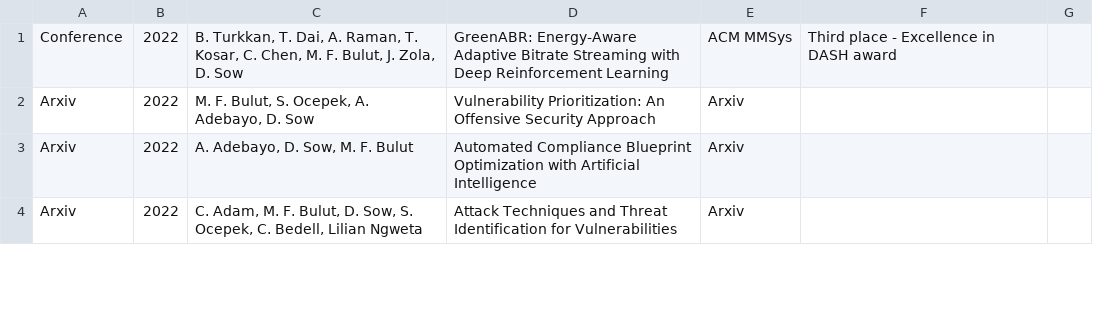
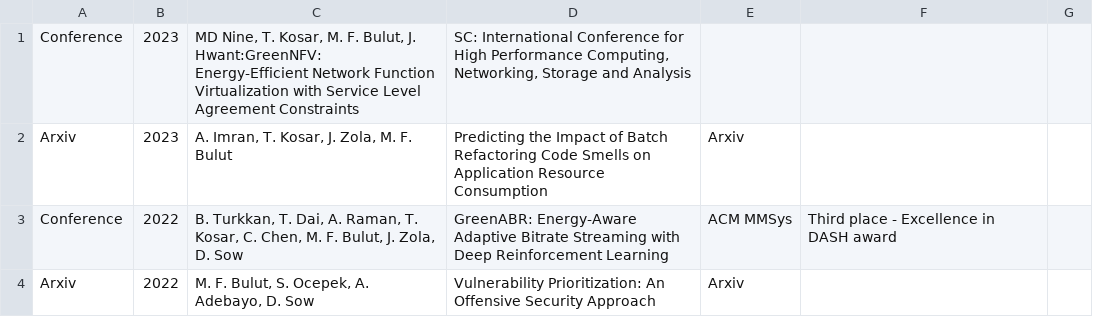
Before and after one commit to bulutmf/bulutmf.github.io, a CSV file: list.csv, drawn as a sheet; only a part is shown; the shorter side is filled out with more unchanged rows.

```diff
--- a/list.csv
+++ b/list.csv
@@ -1 +1,3 @@
+Conference;2023;MD Nine, T. Kosar, M. F. Bulut, J. Hwant:GreenNFV: Energy-Efficient Network Function Virtualization with Service Level Agreement Constraints;SC: International Conference for High Performance Computing, Networking, Storage and Analysis
+Arxiv;2023;A. Imran, T. Kosar, J. Zola, M. F. Bulut;Predicting the Impact of Batch Refactoring Code Smells on Application Resource Consumption;Arxiv
 Conference;2022;B. Turkkan, T. Dai, A. Raman, T. Kosar, C. Chen, M. F. Bulut, J. Zola, D. Sow;GreenABR: Energy-Aware Adaptive Bitrate Streaming with Deep Reinforcement Learning;ACM MMSys;Third place - Excellence in DASH award;
```
Also changed, not shown: 4 other files.
